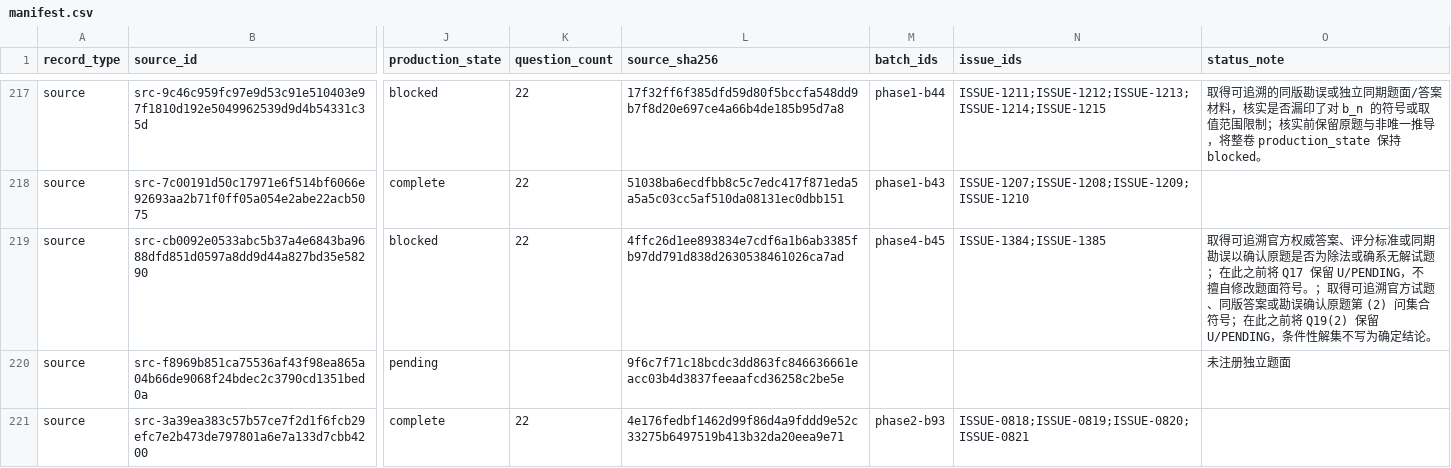
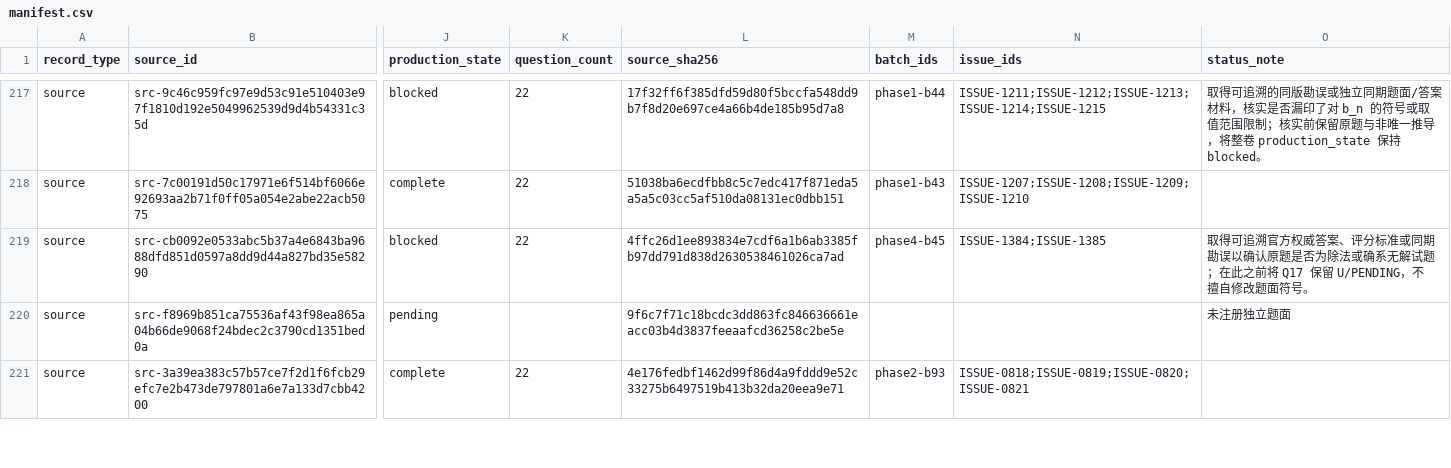
Before and after one commit to LightYourJourney/gaokao-math-latex, a CSV file: math-gaokao-latex/manifest.csv, drawn as a sheet; only a part is shown, gaps mark what is left out; the diff names each change by its address in the sheet, - before the commit and + after, or states it on an @@ line.

Commit message:
docs(gaokao): 导入2004上海文科三角色provenance

```diff
--- a/math-gaokao-latex/manifest.csv
+++ b/math-gaokao-latex/manifest.csv
-O219 (status_note): …面符号。；取得可追溯官方试题、同版答案或勘误确认原题第 (2) 问集合符号；在此之前将 Q19(2) 保留 U/PENDING，条件性解集不写为确定结论。
+O219 (status_note): …面符号。
```
Also changed, not shown: 4 other files.
